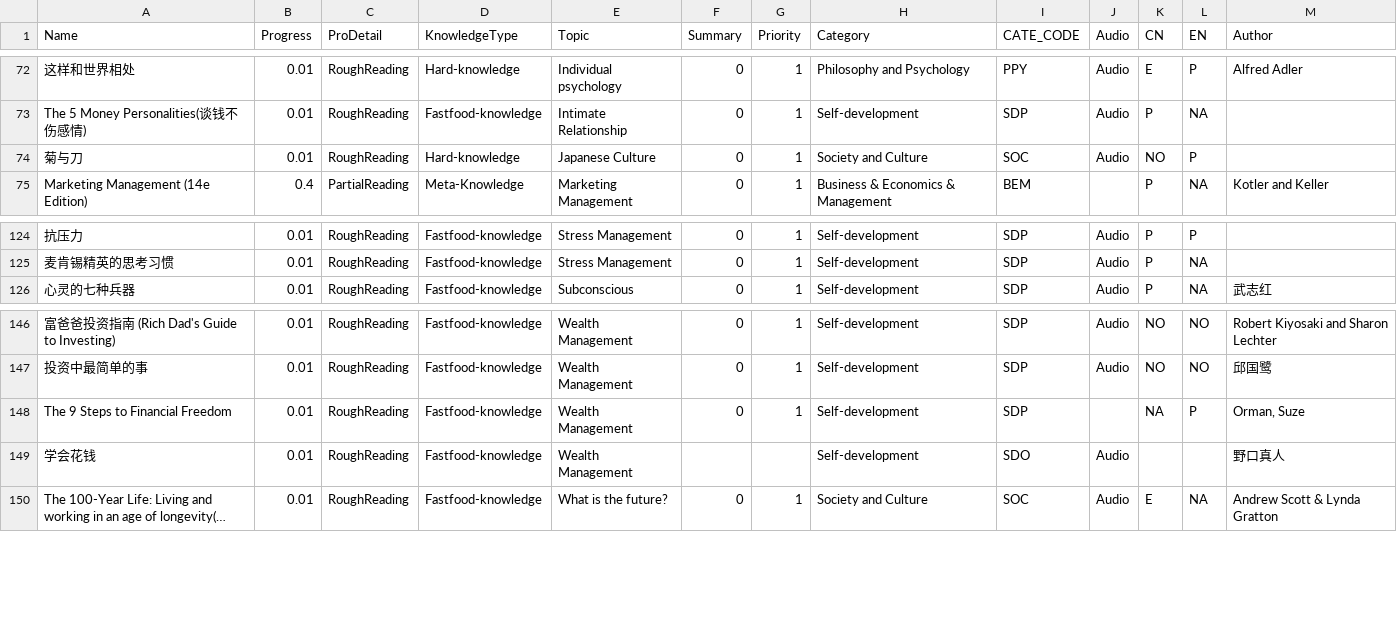
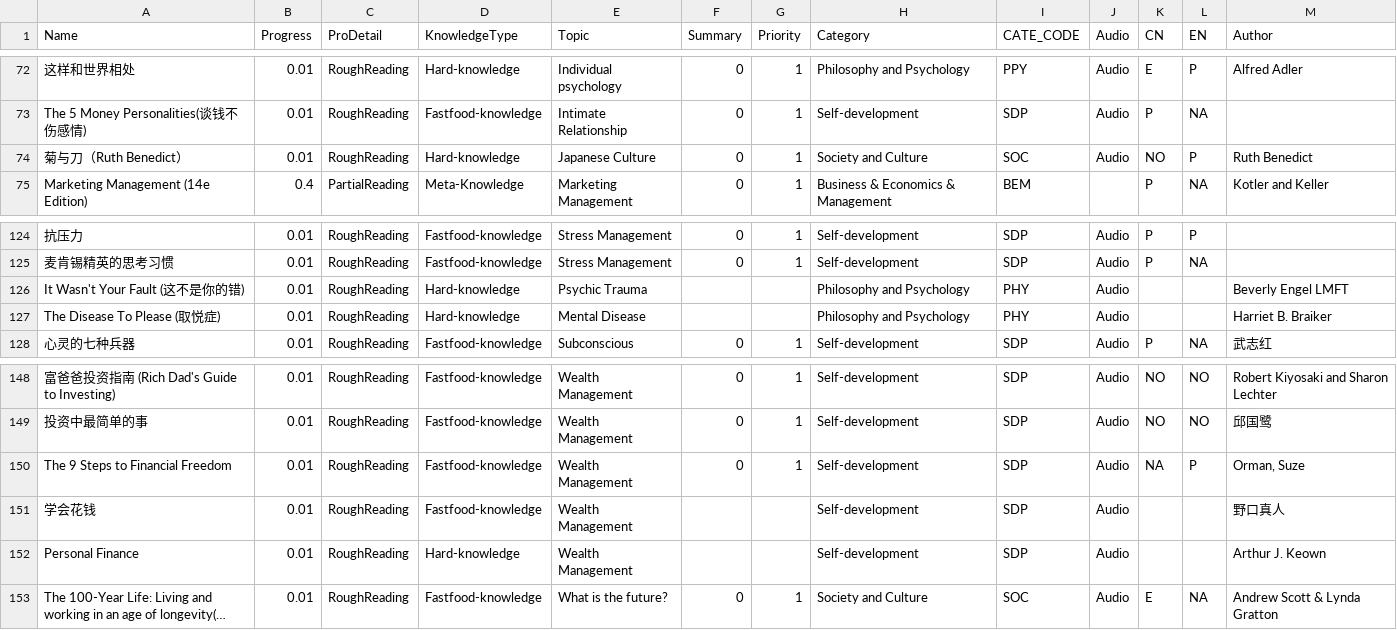
Before and after one commit to happyrabbit/hui1987.com, a CSV file: ReadingListHui.csv, drawn as a sheet; only a part is shown, gaps mark what is left out; long unchanged cells end in …; addresses are those after the commit; the diff names each change by its address in the sheet, - before the commit and + after, or states it on an @@ line.

```diff
--- a/ReadingListHui.csv
+++ b/ReadingListHui.csv
-A74 (Name): 菊与刀
+A74 (Name): 菊与刀（Ruth Benedict）
-M74 (Author): (empty)
+M74 (Author): Ruth Benedict
+row 126: It Wasn't Your Fault (这不是你的错) | 0.01 | RoughReading | Hard-knowledge | Psychic Trauma |  |  | Philosophy and Psychology | PHY | Audio |  |  | Beverly Engel LMFT
+row 127: The Disease To Please (取悦症) | 0.01 | RoughReading | Hard-knowledge | Mental Disease |  |  | Philosophy and Psychology | PHY | Audio |  |  | Harriet B. Braiker
-J150 (Audio): (empty)
+J150 (Audio): Audio
-I151 (CATE_CODE): SDO
+I151 (CATE_CODE): SDP
+row 152: Personal Finance | 0.01 | RoughReading | Hard-knowledge | Wealth Management |  |  | Self-development | SDP | Audio |  |  | Arthur J. Keown
```
Also changed, not shown: 30 other files.
